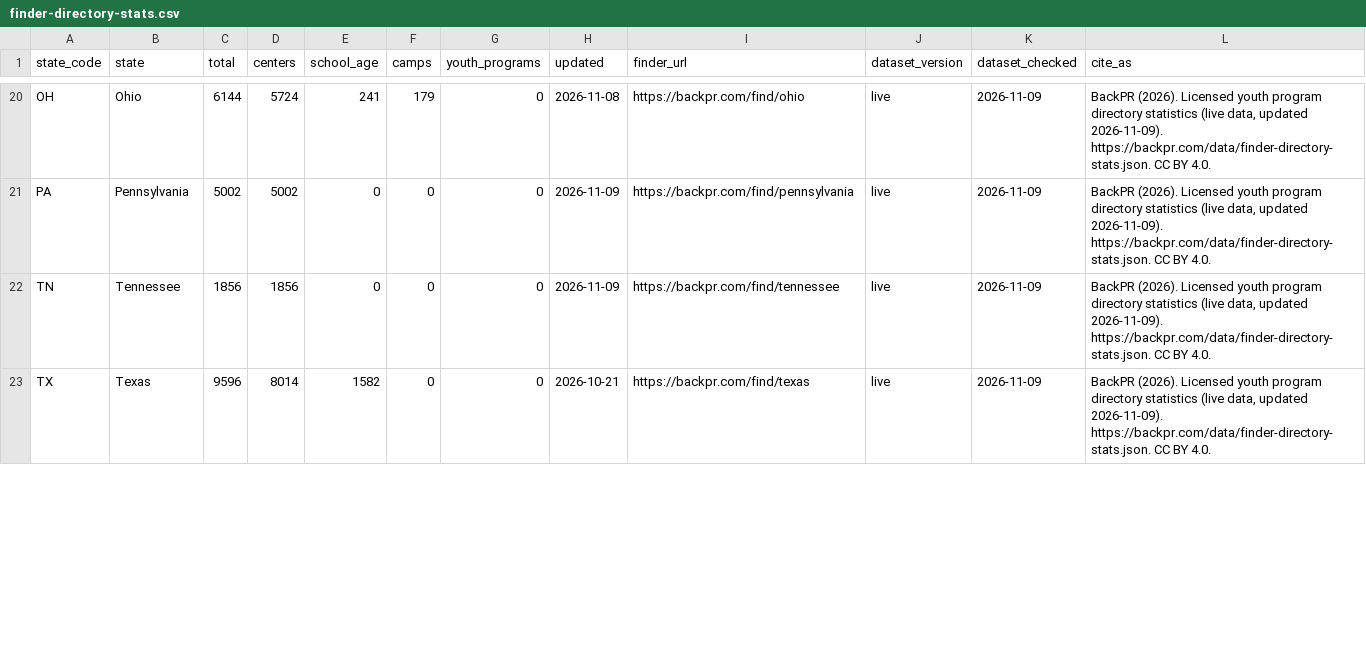
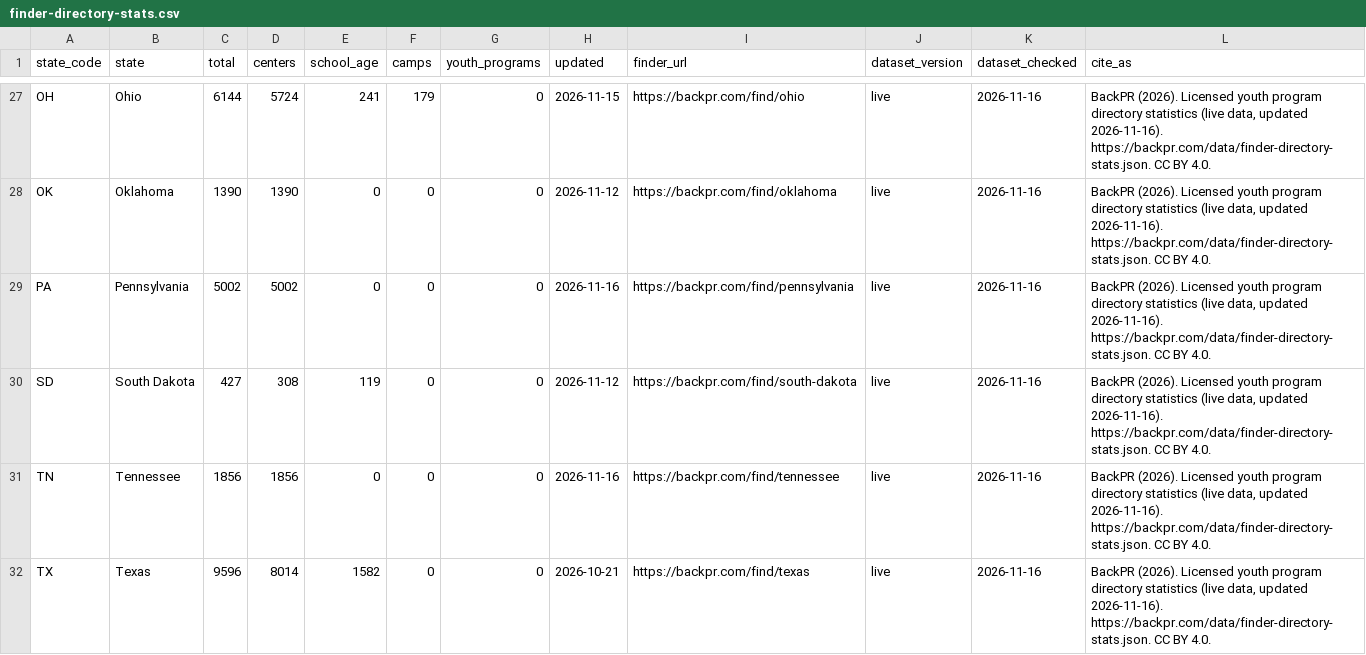
Before and after one commit to BackPR/backpr-open-data, a CSV file: data/finder-directory-stats.csv, drawn as a sheet; only a part is shown, gaps mark what is left out; addresses are those after the commit; the diff covers the shown part only; the diff names each change by its address in the sheet, - before the commit and + after, or states it on an @@ line.

Commit message:
Sync data from backpr.com (2026-11-16)

```diff
--- a/data/finder-directory-stats.csv
+++ b/data/finder-directory-stats.csv
-H27 (updated): 2026-11-08
+H27 (updated): 2026-11-15
-K27 (dataset_checked): 2026-11-09
+K27 (dataset_checked): 2026-11-16
-L27 (cite_as): …data, updated 2026-11-09). https://backpr.com/data/finder-directory-stats.json. CC…
+L27 (cite_as): …data, updated 2026-11-16). https://backpr.com/data/finder-directory-stats.json. CC…
+row 28: OK | Oklahoma | 1390 | 1390 | 0 | 0 | 0 | 2026-11-12 | https://backpr.com/find/oklahoma | live | 2026-11-16 | BackPR (2026). Licensed youth program directory statistics (live data, updated 2026-11-16). https://backpr.com/data/finder-directory-stats.json. CC BY 4.0.
-H29 (updated): 2026-11-09
+H29 (updated): 2026-11-16
-K29 (dataset_checked): 2026-11-09
+K29 (dataset_checked): 2026-11-16
-L29 (cite_as): …data, updated 2026-11-09). https://backpr.com/data/finder-directory-stats.json. CC…
+L29 (cite_as): …data, updated 2026-11-16). https://backpr.com/data/finder-directory-stats.json. CC…
+row 30: SD | South Dakota | 427 | 308 | 119 | 0 | 0 | 2026-11-12 | https://backpr.com/find/south-dakota | live | 2026-11-16 | BackPR (2026). Licensed youth program directory statistics (live data, updated 2026-11-16). https://backpr.com/data/finder-directory-stats.json. CC BY 4.0.
-H31 (updated): 2026-11-09
+H31 (updated): 2026-11-16
-K31:K32 (dataset_checked): 2026-11-09
+K31:K32 (dataset_checked): 2026-11-16
-L31:L32 (cite_as): …data, updated 2026-11-09). https://backpr.com/data/finder-directory-stats.json. CC…
+L31:L32 (cite_as): …data, updated 2026-11-16). https://backpr.com/data/finder-directory-stats.json. CC…
```
Also changed, not shown: 8 added rows and 69 edited cells elsewhere in this file, 2 other files.
